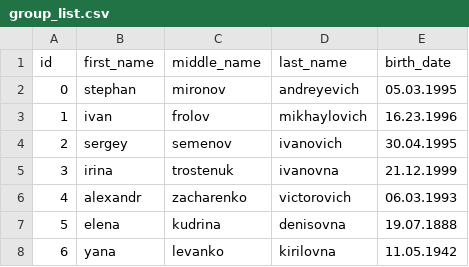
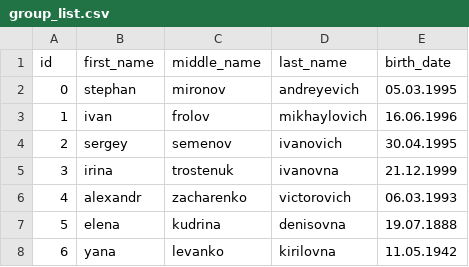
Before and after one commit to C1rfa/lab_02, a CSV file: group_work/group_list.csv, drawn as a sheet; the diff names each change by its address in the sheet, - before the commit and + after, or states it on an @@ line.

```diff
--- a/group_work/group_list.csv
+++ b/group_work/group_list.csv
-E3 (birth_date): 16.23.1996
+E3 (birth_date): 16.06.1996
```
Also changed, not shown: group_work/group_grades.csv, 4 other files.
